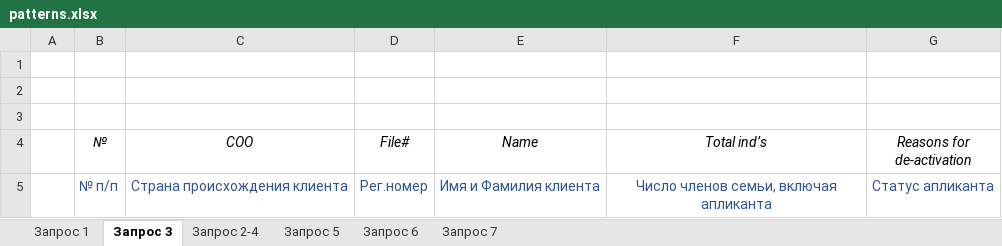
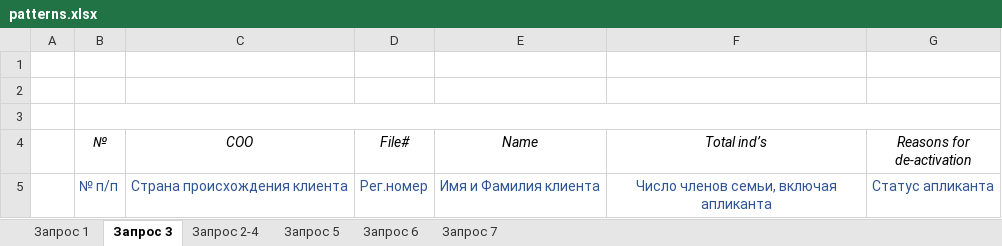
Before and after one commit to andreysadovnichiy/hiasReps, an Excel workbook: src/main/resources/patterns.xlsx, sheet Запрос 3, drawn as a sheet; values as stored, in another font and other column widths than the file's, no borders; the diff names each change by its address in the sheet, - before the commit and + after, or states it on an @@ line.

```diff
--- a/src/main/resources/patterns.xlsx (sheet Запрос 3)
+++ b/src/main/resources/patterns.xlsx (sheet Запрос 3)
+B3:G3 merged
```
Also changed, not shown: sheet Запрос 2-4, sheet Запрос 1, 11 other files.
